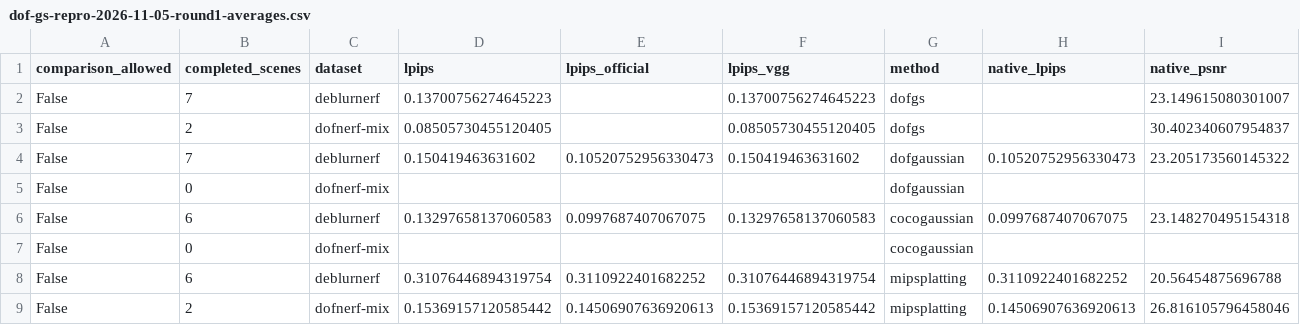
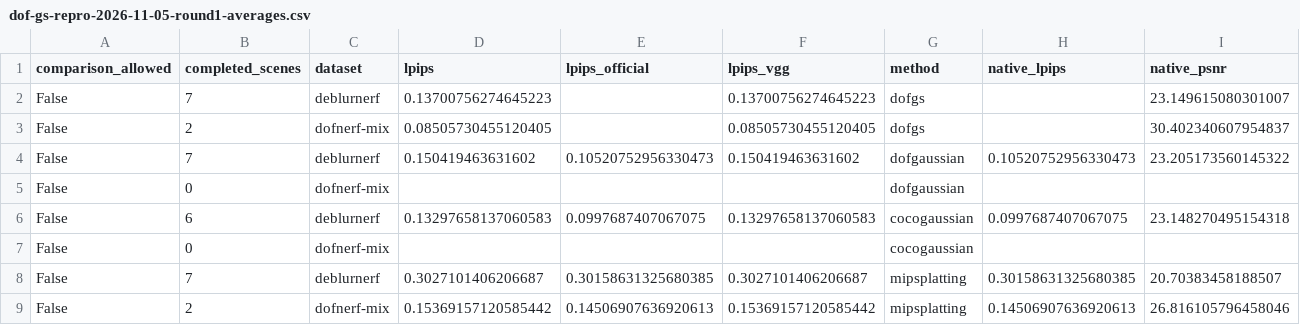
Before and after one commit to mengmcy1/OPPO-depth-guided-video-bokeh, a CSV file: 03_实验记录/records/dof-gs-repro-2026-11-05-round1-averages.csv, drawn as a sheet; only a part is shown; removed rows and columns are numbered as before the commit, all else as after; rows hold the shown columns only; the diff names each change by its address in the sheet, - before the commit and + after, or states it on an @@ line.

```diff
--- a/03_实验记录/records/dof-gs-repro-2026-11-05-round1-averages.csv
+++ b/03_实验记录/records/dof-gs-repro-2026-11-05-round1-averages.csv
-row 8: False | 6 | deblurnerf | 0.31076446894319754 | 0.3110922401682252 | 0.31076446894319754 | mipsplatting | 0.3110922401682252 | 20.56454875696788
+row 8: False | 7 | deblurnerf | 0.3027101406206687 | 0.30158631325680385 | 0.3027101406206687 | mipsplatting | 0.30158631325680385 | 20.70383458188507
```
Also changed, not shown: 03_实验记录/records/dof-gs-repro-2026-11-05-round1-A-and-R0.csv, 2 other files.
